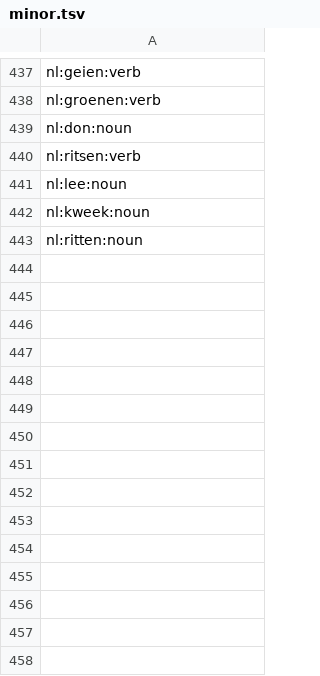
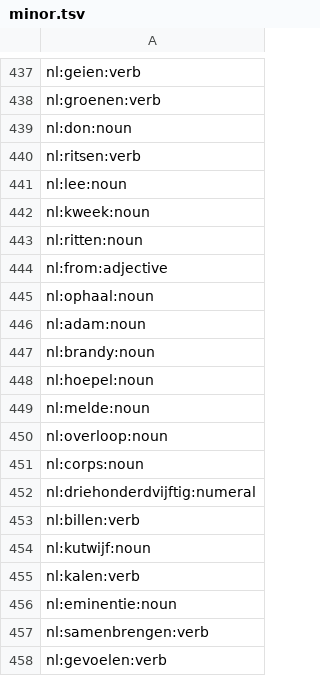
Before and after one commit to heitorpais/four-language-translator, a TSV file: build/claude/minor.tsv, drawn as a sheet; only a part is shown, gaps mark what is left out.

```diff
--- a/build/claude/minor.tsv
+++ b/build/claude/minor.tsv
@@ -443 +443,16 @@ nl:kweek:noun
 nl:ritten:noun
+nl:from:adjective
+nl:ophaal:noun
+nl:adam:noun
+nl:brandy:noun
+nl:hoepel:noun
+nl:melde:noun
+nl:overloop:noun
+nl:corps:noun
+nl:driehonderdvijftig:numeral
+nl:billen:verb
+nl:kutwijf:noun
+nl:kalen:verb
+nl:eminentie:noun
+nl:samenbrengen:verb
+nl:gevoelen:verb
```
Also changed, not shown: build/claude/pos_first.tsv, 21 other files.
